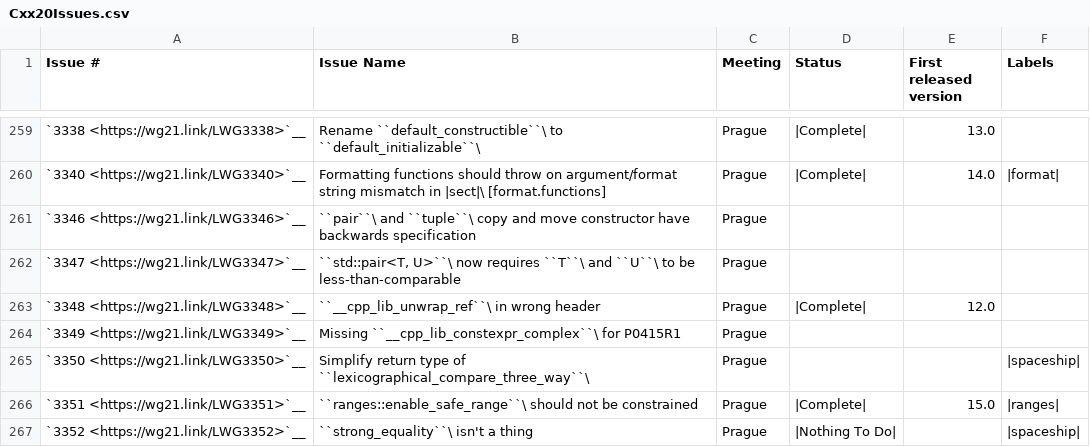
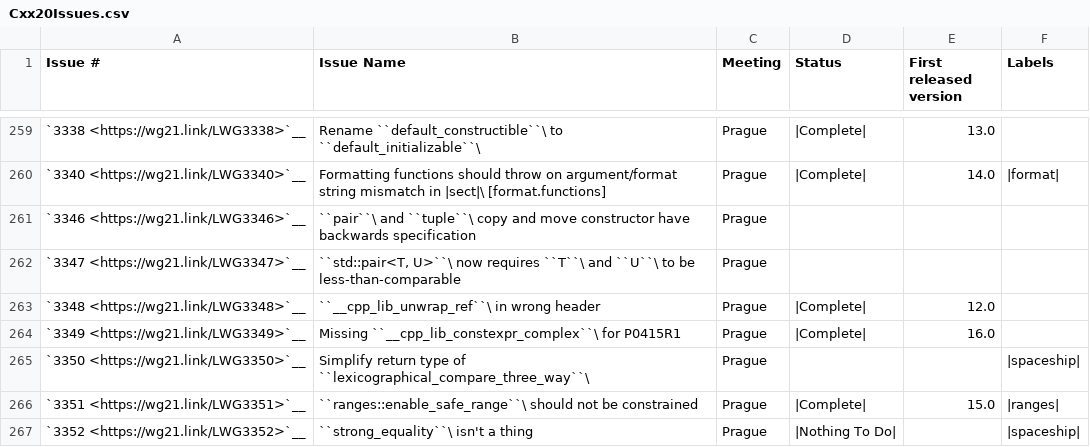
Before and after one commit to CTSRD-CHERI/libcxx, a CSV file: docs/Status/Cxx20Issues.csv, drawn as a sheet; only a part is shown, gaps mark what is left out.

Commit message:
[libc++] Mark LWG3349 as complete

```diff
--- a/docs/Status/Cxx20Issues.csv
+++ b/docs/Status/Cxx20Issues.csv
@@ -263,3 +263,3 @@
 "`3348 <https://wg21.link/LWG3348>`__","``__cpp_lib_unwrap_ref``\  in wrong header","Prague","|Complete|","12.0"
-"`3349 <https://wg21.link/LWG3349>`__","Missing ``__cpp_lib_constexpr_complex``\  for P0415R1","Prague","",""
+"`3349 <https://wg21.link/LWG3349>`__","Missing ``__cpp_lib_constexpr_complex``\  for P0415R1","Prague","|Complete|","16.0"
 "`3350 <https://wg21.link/LWG3350>`__","Simplify return type of ``lexicographical_compare_three_way``\ ","Prague","","","|spaceship|"
```
